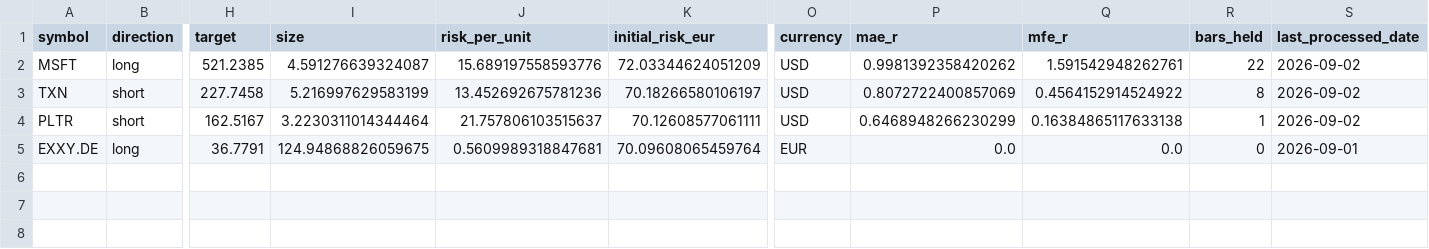
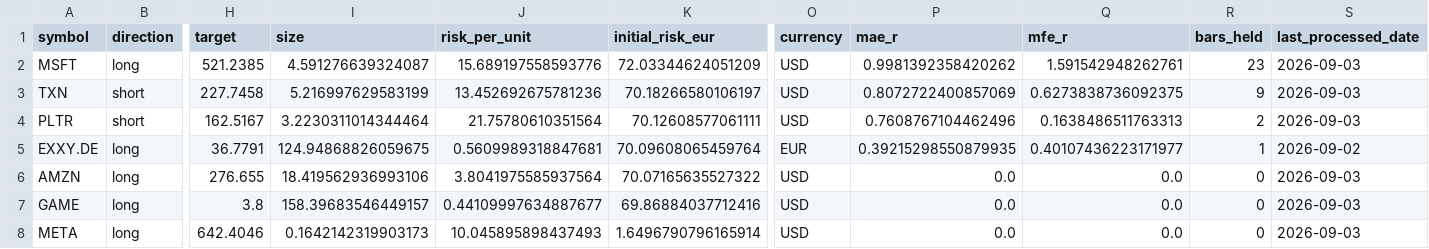
Before and after one commit to rafamarino04/portfolio-manager, a CSV file: data/paper_open_positions.csv, drawn as a sheet; only a part is shown, gaps mark what is left out; rows hold the shown columns only; the diff names each change by its address in the sheet, - before the commit and + after, or states it on an @@ line.

```diff
--- a/data/paper_open_positions.csv
+++ b/data/paper_open_positions.csv
-R2 (bars_held): 22
+R2 (bars_held): 23
-S2:S4 (last_processed_date): 2026-09-02
+S2:S4 (last_processed_date): 2026-09-03
-Q3 (mfe_r): 0.4564152914524922
+Q3 (mfe_r): 0.6273838736092375
-R3 (bars_held): 8
+R3 (bars_held): 9
-J4 (risk_per_unit): 21.757806103515637
+J4 (risk_per_unit): 21.75780610351564
-P4 (mae_r): 0.6468948266230299
+P4 (mae_r): 0.7608767104462496
-Q4 (mfe_r): 0.16384865117633138
+Q4 (mfe_r): 0.1638486511763313
-R4 (bars_held): 1
+R4 (bars_held): 2
-P5 (mae_r): 0.0
+P5 (mae_r): 0.39215298550879935
-Q5 (mfe_r): 0.0
+Q5 (mfe_r): 0.40107436223171977
-R5 (bars_held): 0
+R5 (bars_held): 1
-S5 (last_processed_date): 2026-09-01
+S5 (last_processed_date): 2026-09-02
+row 6: AMZN | long | 276.655 | 18.419562936993106 | 3.8041975585937564 | 70.07165635527322 | USD | 0.0 | 0.0 | 0 | 2026-09-03
+row 7: GAME | long | 3.8 | 158.39683546449157 | 0.44109997634887677 | 69.86884037712416 | USD | 0.0 | 0.0 | 0 | 2026-09-03
+row 8: META | long | 642.4046 | 0.1642142319903173 | 10.045895898437493 | 1.6496790796165914 | USD | 0.0 | 0.0 | 0 | 2026-09-03
```
Also changed, not shown: 1 other file.
